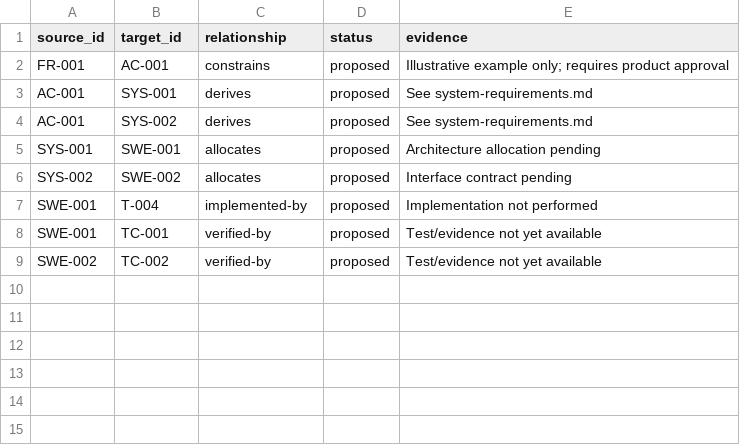
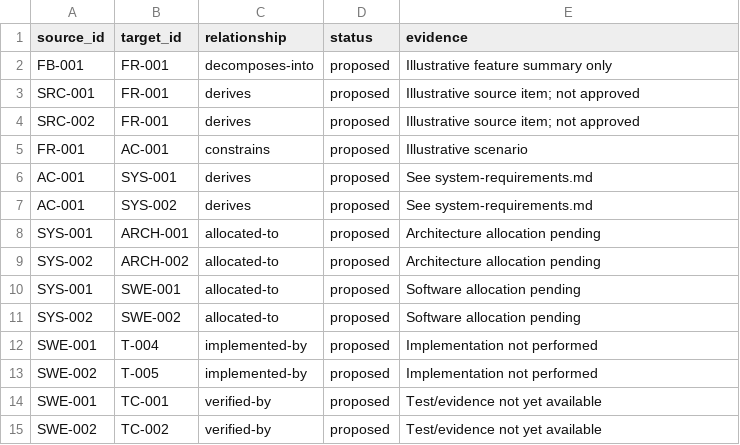
Before and after one commit to xcai8698/vsdd, a CSV file: examples/automotive-speed-warning/traceability.csv, drawn as a sheet.

Commit message:
Update example graph with source and architecture edges

```diff
--- a/examples/automotive-speed-warning/traceability.csv
+++ b/examples/automotive-speed-warning/traceability.csv
@@ -1,8 +1,14 @@
 source_id,target_id,relationship,status,evidence
-FR-001,AC-001,constrains,proposed,Illustrative example only; requires product approval
+FB-001,FR-001,decomposes-into,proposed,Illustrative feature summary only
+SRC-001,FR-001,derives,proposed,Illustrative source item; not approved
+SRC-002,FR-001,derives,proposed,Illustrative source item; not approved
+FR-001,AC-001,constrains,proposed,Illustrative scenario
 AC-001,SYS-001,derives,proposed,See system-requirements.md
 AC-001,SYS-002,derives,proposed,See system-requirements.md
-SYS-001,SWE-001,allocates,proposed,Architecture allocation pending
-SYS-002,SWE-002,allocates,proposed,Interface contract pending
+SYS-001,ARCH-001,allocated-to,proposed,Architecture allocation pending
+SYS-002,ARCH-002,allocated-to,proposed,Architecture allocation pending
+SYS-001,SWE-001,allocated-to,proposed,Software allocation pending
+SYS-002,SWE-002,allocated-to,proposed,Software allocation pending
 SWE-001,T-004,implemented-by,proposed,Implementation not performed
+SWE-002,T-005,implemented-by,proposed,Implementation not performed
 SWE-001,TC-001,verified-by,proposed,Test/evidence not yet available
```
